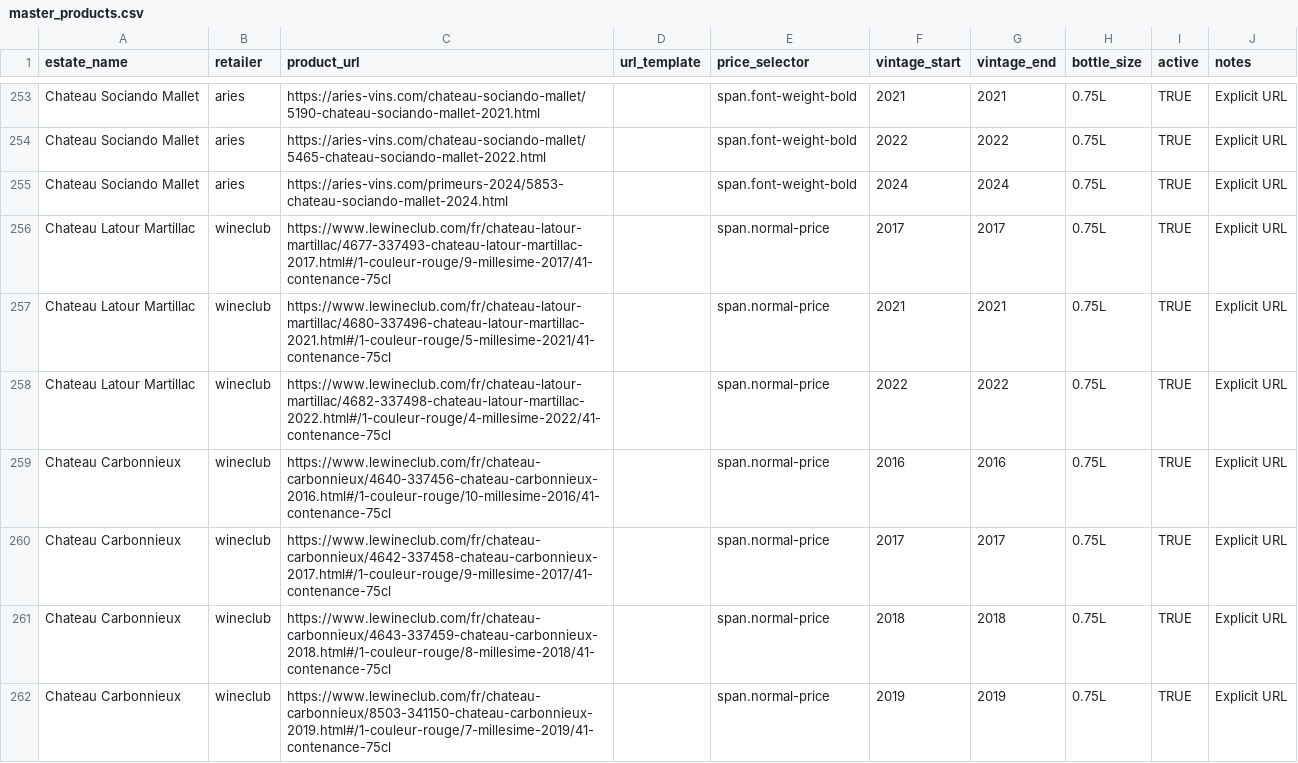
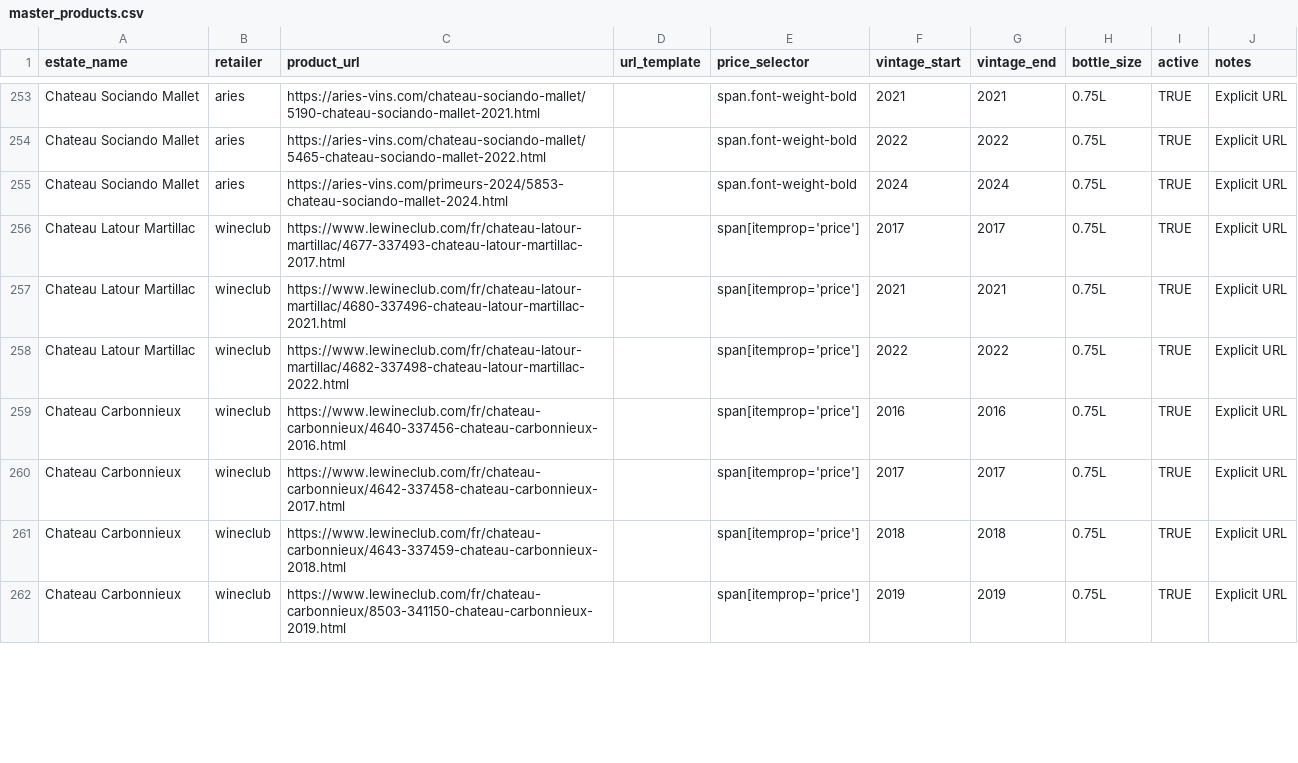
Before and after one commit to flemingsk/wine-price-scraper, a CSV file: master_products.csv, drawn as a sheet; only a part is shown, gaps mark what is left out; the diff covers the shown part only.

Commit message:
Fix cavissima price_selector placeholder

```diff
--- a/master_products.csv
+++ b/master_products.csv
@@ -255,8 +255,8 @@ Chateau Sociando Mallet,aries,https://aries-vins.com/chateau-sociando-mallet/546
 Chateau Sociando Mallet,aries,https://aries-vins.com/primeurs-2024/5853-chateau-sociando-mallet-2024.html,,span.font-weight-bold,2024,2024,0.75L,TRUE,Explicit URL
-Chateau Latour Martillac,wineclub,https://www.lewineclub.com/fr/chateau-latour-martillac/4677-337493-chateau-latour-martillac-2017.html#/1-couleur-rouge/9-millesime-2017/41-contenance-75cl,,span.normal-price,2017,2017,0.75L,TRUE,Explicit URL
-Chateau Latour Martillac,wineclub,https://www.lewineclub.com/fr/chateau-latour-martillac/4680-337496-chateau-latour-martillac-2021.html#/1-couleur-rouge/5-millesime-2021/41-contenance-75cl,,span.normal-price,2021,2021,0.75L,TRUE,Explicit URL
-Chateau Latour Martillac,wineclub,https://www.lewineclub.com/fr/chateau-latour-martillac/4682-337498-chateau-latour-martillac-2022.html#/1-couleur-rouge/4-millesime-2022/41-contenance-75cl,,span.normal-price,2022,2022,0.75L,TRUE,Explicit URL
-Chateau Carbonnieux,wineclub,https://www.lewineclub.com/fr/chateau-carbonnieux/4640-337456-chateau-carbonnieux-2016.html#/1-couleur-rouge/10-millesime-2016/41-contenance-75cl,,span.normal-price,2016,2016,0.75L,TRUE,Explicit URL
-Chateau Carbonnieux,wineclub,https://www.lewineclub.com/fr/chateau-carbonnieux/4642-337458-chateau-carbonnieux-2017.html#/1-couleur-rouge/9-millesime-2017/41-contenance-75cl,,span.normal-price,2017,2017,0.75L,TRUE,Explicit URL
-Chateau Carbonnieux,wineclub,https://www.lewineclub.com/fr/chateau-carbonnieux/4643-337459-chateau-carbonnieux-2018.html#/1-couleur-rouge/8-millesime-2018/41-contenance-75cl,,span.normal-price,2018,2018,0.75L,TRUE,Explicit URL
-Chateau Carbonnieux,wineclub,https://www.lewineclub.com/fr/chateau-carbonnieux/8503-341150-chateau-carbonnieux-2019.html#/1-couleur-rouge/7-millesime-2019/41-contenance-75cl,,span.normal-price,2019,2019,0.75L,TRUE,Explicit URL
+Chateau Latour Martillac,wineclub,https://www.lewineclub.com/fr/chateau-latour-martillac/4677-337493-chateau-latour-martillac-2017.html,,span[itemprop='price'],2017,2017,0.75L,TRUE,Explicit URL
+Chateau Latour Martillac,wineclub,https://www.lewineclub.com/fr/chateau-latour-martillac/4680-337496-chateau-latour-martillac-2021.html,,span[itemprop='price'],2021,2021,0.75L,TRUE,Explicit URL
+Chateau Latour Martillac,wineclub,https://www.lewineclub.com/fr/chateau-latour-martillac/4682-337498-chateau-latour-martillac-2022.html,,span[itemprop='price'],2022,2022,0.75L,TRUE,Explicit URL
+Chateau Carbonnieux,wineclub,https://www.lewineclub.com/fr/chateau-carbonnieux/4640-337456-chateau-carbonnieux-2016.html,,span[itemprop='price'],2016,2016,0.75L,TRUE,Explicit URL
+Chateau Carbonnieux,wineclub,https://www.lewineclub.com/fr/chateau-carbonnieux/4642-337458-chateau-carbonnieux-2017.html,,span[itemprop='price'],2017,2017,0.75L,TRUE,Explicit URL
+Chateau Carbonnieux,wineclub,https://www.lewineclub.com/fr/chateau-carbonnieux/4643-337459-chateau-carbonnieux-2018.html,,span[itemprop='price'],2018,2018,0.75L,TRUE,Explicit URL
+Chateau Carbonnieux,wineclub,https://www.lewineclub.com/fr/chateau-carbonnieux/8503-341150-chateau-carbonnieux-2019.html,,span[itemprop='price'],2019,2019,0.75L,TRUE,Explicit URL
```
Also changed, not shown: 63 edited cells elsewhere in this file.
